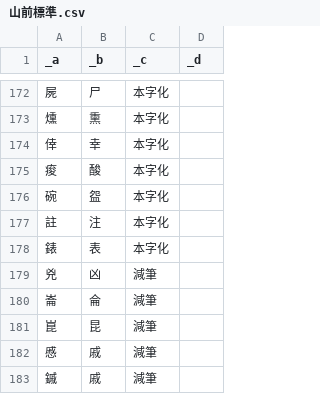
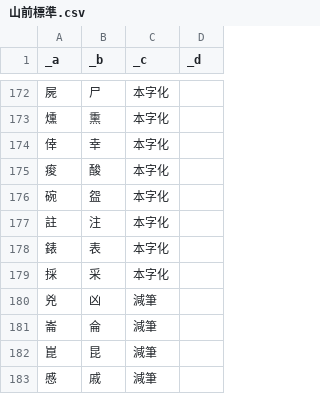
Before and after one commit to saeziae/opencc-cn-variant, a CSV file: 山前標準.csv, drawn as a sheet; only a part is shown, gaps mark what is left out; the shorter side is filled out with more unchanged rows.

```diff
--- a/山前標準.csv
+++ b/山前標準.csv
@@ -178,2 +178,3 @@ _a;_b;_c;_d
 錶;表;本字化;
+採;采;本字化;
 兇;凶;減筆;
```
Also changed, not shown: 1 other file.
